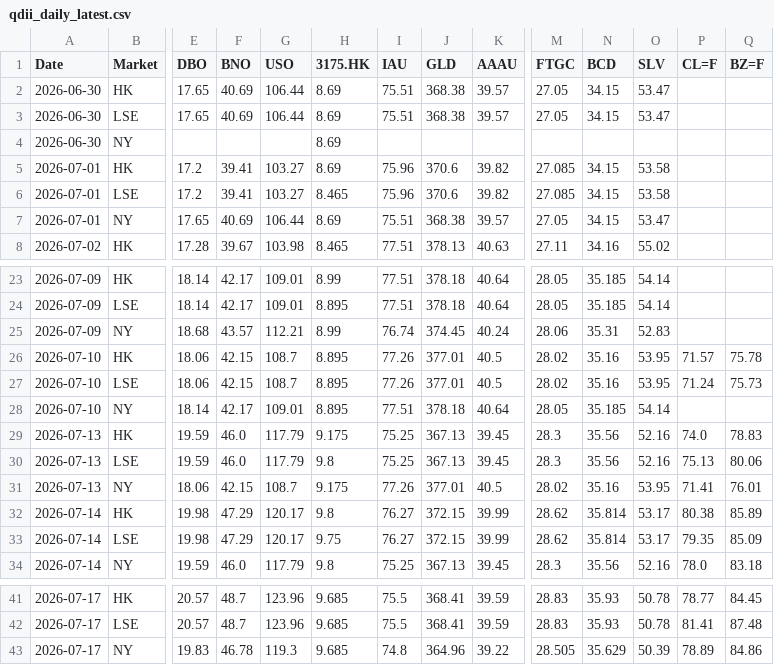
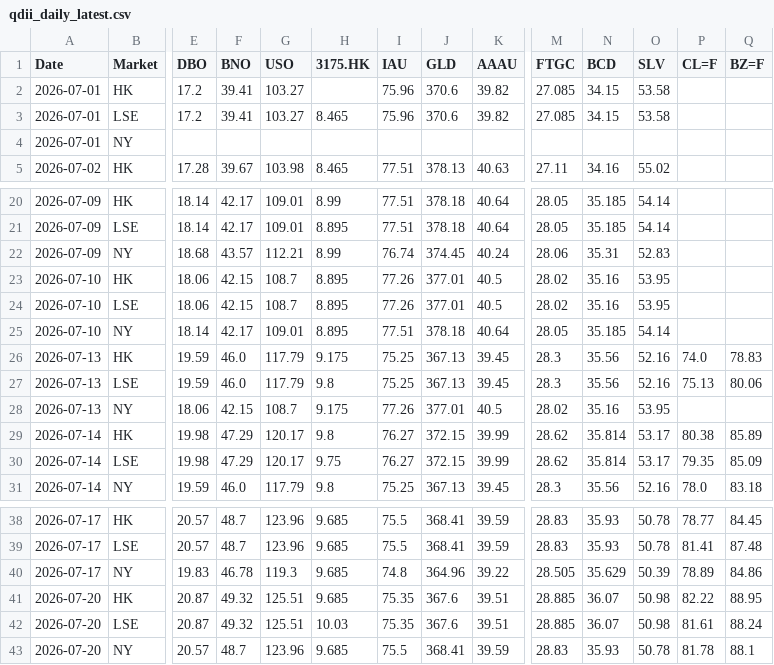
Before and after one commit to shichengchengya-web/iopv, a CSV file: output/qdii_daily_latest.csv, drawn as a sheet; only a part is shown, gaps mark what is left out; removed rows and columns are numbered as before the commit, all else as after; rows hold the shown columns only; the diff names each change by its address in the sheet, - before the commit and + after, or states it on an @@ line.

```diff
--- a/output/qdii_daily_latest.csv
+++ b/output/qdii_daily_latest.csv
-row 2: 2026-06-30 | HK | 17.65 | 40.69 | 106.44 | 8.69 | 75.51 | 368.38 | 39.57 | 27.05 | 34.15 | 53.47
-row 3: 2026-06-30 | LSE | 17.65 | 40.69 | 106.44 | 8.69 | 75.51 | 368.38 | 39.57 | 27.05 | 34.15 | 53.47
-row 4: 2026-06-30 | NY |  |  |  | 8.69
-H2 (3175.HK): 8.69
+H2 (3175.HK): (empty)
-row 7: 2026-07-01 | NY | 17.65 | 40.69 | 106.44 | 8.69 | 75.51 | 368.38 | 39.57 | 27.05 | 34.15 | 53.47
+row 4: 2026-07-01 | NY
-P23 (CL=F): 71.57
+P23 (CL=F): (empty)
-Q23 (BZ=F): 75.78
+Q23 (BZ=F): (empty)
-P24 (CL=F): 71.24
+P24 (CL=F): (empty)
-Q24 (BZ=F): 75.73
+Q24 (BZ=F): (empty)
-P28 (CL=F): 71.41
+P28 (CL=F): (empty)
-Q28 (BZ=F): 76.01
+Q28 (BZ=F): (empty)
+row 41: 2026-07-20 | HK | 20.87 | 49.32 | 125.51 | 9.685 | 75.35 | 367.6 | 39.51 | 28.885 | 36.07 | 50.98 | 82.22 | 88.95
+row 42: 2026-07-20 | LSE | 20.87 | 49.32 | 125.51 | 10.03 | 75.35 | 367.6 | 39.51 | 28.885 | 36.07 | 50.98 | 81.61 | 88.24
+row 43: 2026-07-20 | NY | 20.57 | 48.7 | 123.96 | 9.685 | 75.5 | 368.41 | 39.59 | 28.83 | 35.93 | 50.78 | 81.78 | 88.1
```
